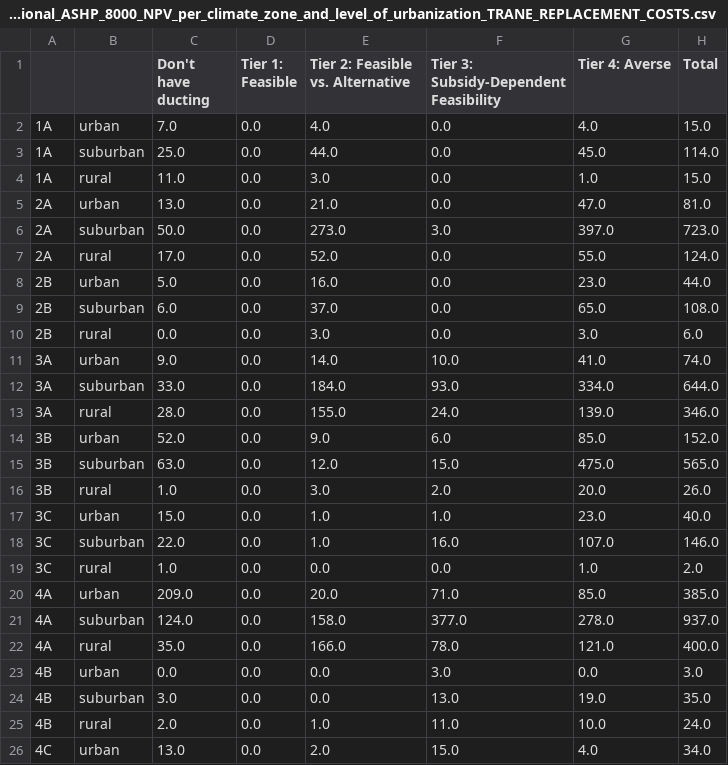
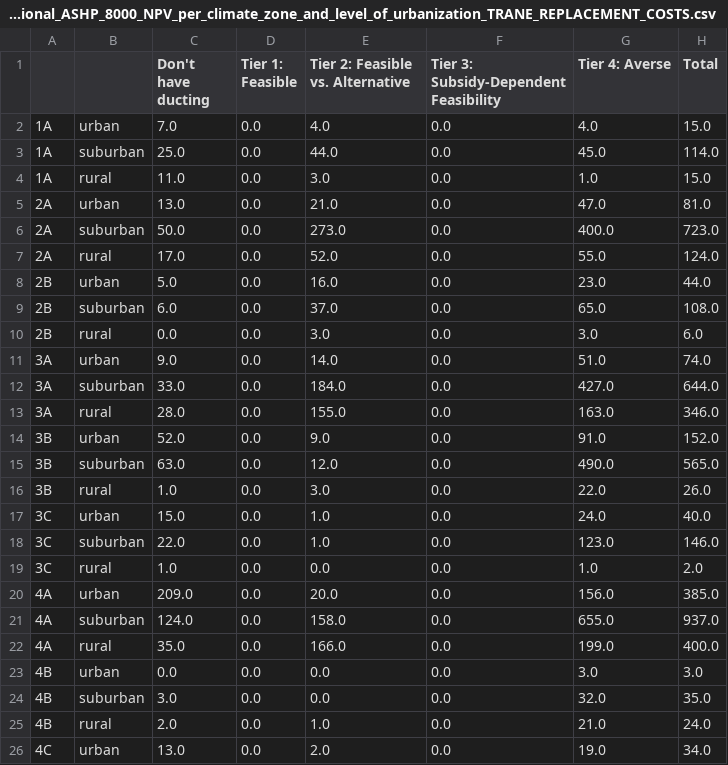
Before and after one commit to jordan-joseph126/cmu-tare-model, a CSV file: output_results/comparing_tiers_of_national_ASHP_8000_NPV_per_climate_zone_and_level_of_urbanization_TRANE_REPLACEMENT_COSTS.csv, drawn as a sheet; only a part is shown; the diff covers the shown part only.

```diff
--- a/output_results/comparing_tiers_of_national_ASHP_8000_NPV_per_climate_zone_and_level_of_urbanization_TRANE_REPLACEMENT_COSTS.csv
+++ b/output_results/comparing_tiers_of_national_ASHP_8000_NPV_per_climate_zone_and_level_of_urbanization_TRANE_REPLACEMENT_COSTS.csv
@@ -5,3 +5,3 @@
 2A,urban,13.0,0.0,21.0,0.0,47.0,81.0
-2A,suburban,50.0,0.0,273.0,3.0,397.0,723.0
+2A,suburban,50.0,0.0,273.0,0.0,400.0,723.0
 2A,rural,17.0,0.0,52.0,0.0,55.0,124.0
@@ -10,17 +10,17 @@
 2B,rural,0.0,0.0,3.0,0.0,3.0,6.0
-3A,urban,9.0,0.0,14.0,10.0,41.0,74.0
-3A,suburban,33.0,0.0,184.0,93.0,334.0,644.0
-3A,rural,28.0,0.0,155.0,24.0,139.0,346.0
-3B,urban,52.0,0.0,9.0,6.0,85.0,152.0
-3B,suburban,63.0,0.0,12.0,15.0,475.0,565.0
-3B,rural,1.0,0.0,3.0,2.0,20.0,26.0
-3C,urban,15.0,0.0,1.0,1.0,23.0,40.0
-3C,suburban,22.0,0.0,1.0,16.0,107.0,146.0
+3A,urban,9.0,0.0,14.0,0.0,51.0,74.0
+3A,suburban,33.0,0.0,184.0,0.0,427.0,644.0
+3A,rural,28.0,0.0,155.0,0.0,163.0,346.0
+3B,urban,52.0,0.0,9.0,0.0,91.0,152.0
+3B,suburban,63.0,0.0,12.0,0.0,490.0,565.0
+3B,rural,1.0,0.0,3.0,0.0,22.0,26.0
+3C,urban,15.0,0.0,1.0,0.0,24.0,40.0
+3C,suburban,22.0,0.0,1.0,0.0,123.0,146.0
 3C,rural,1.0,0.0,0.0,0.0,1.0,2.0
-4A,urban,209.0,0.0,20.0,71.0,85.0,385.0
-4A,suburban,124.0,0.0,158.0,377.0,278.0,937.0
-4A,rural,35.0,0.0,166.0,78.0,121.0,400.0
-4B,urban,0.0,0.0,0.0,3.0,0.0,3.0
-4B,suburban,3.0,0.0,0.0,13.0,19.0,35.0
-4B,rural,2.0,0.0,1.0,11.0,10.0,24.0
-4C,urban,13.0,0.0,2.0,15.0,4.0,34.0
+4A,urban,209.0,0.0,20.0,0.0,156.0,385.0
+4A,suburban,124.0,0.0,158.0,0.0,655.0,937.0
+4A,rural,35.0,0.0,166.0,0.0,199.0,400.0
+4B,urban,0.0,0.0,0.0,0.0,3.0,3.0
+4B,suburban,3.0,0.0,0.0,0.0,32.0,35.0
+4B,rural,2.0,0.0,1.0,0.0,21.0,24.0
+4C,urban,13.0,0.0,2.0,0.0,19.0,34.0
```
Also changed, not shown: 36 edited cells elsewhere in this file, 9 other files.
